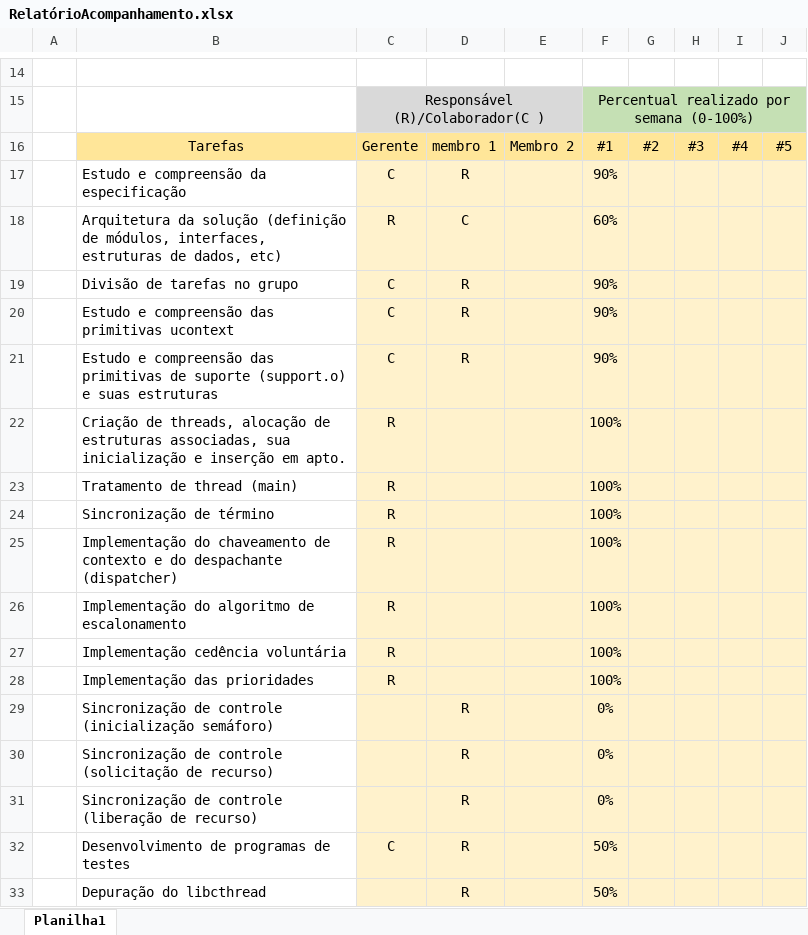
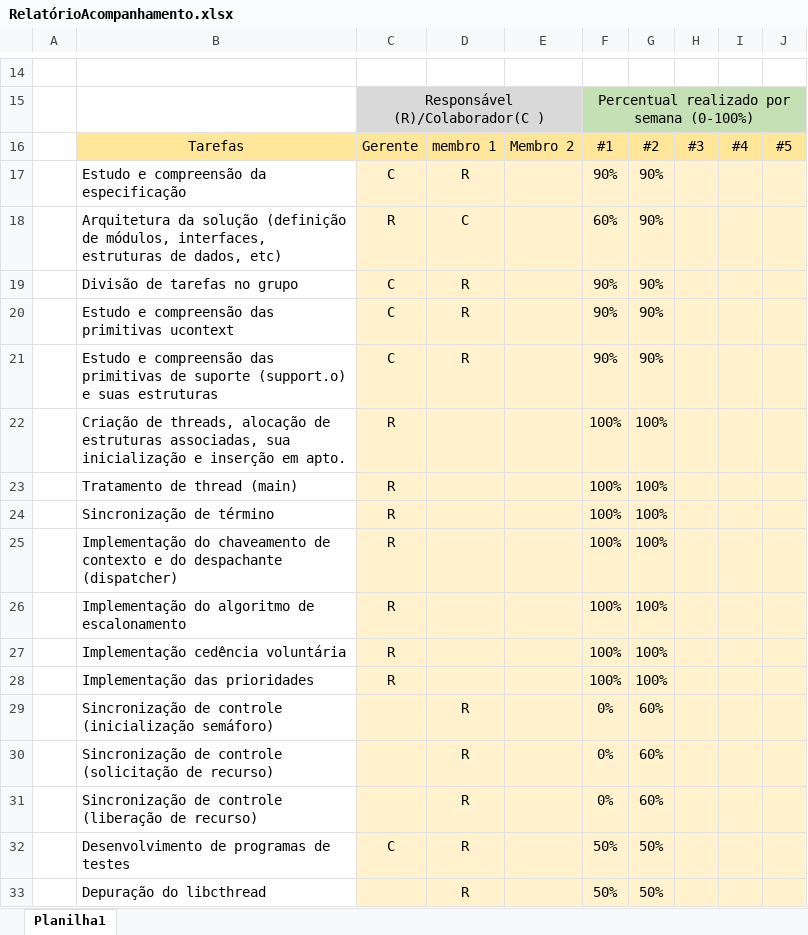
Before and after one commit to hlah/sisop1-t1_cthread, an Excel workbook: RelatórioAcompanhamento.xlsx, sheet Planilha1, drawn as a sheet; only a part is shown, gaps mark what is left out; values as stored, in another font and other column widths than the file's, no borders; the diff names each change by its address in the sheet, - before the commit and + after, or states it on an @@ line.

Commit message:
Atualizado: relatório

```diff
--- a/RelatórioAcompanhamento.xlsx (sheet Planilha1)
+++ b/RelatórioAcompanhamento.xlsx (sheet Planilha1)
-G17:G21: (empty)
+G17:G21: 90%
-G22:G28: (empty)
+G22:G28: 100%
-G29:G31: (empty)
+G29:G31: 60%
-G32:G33: (empty)
+G32:G33: 50%
```
